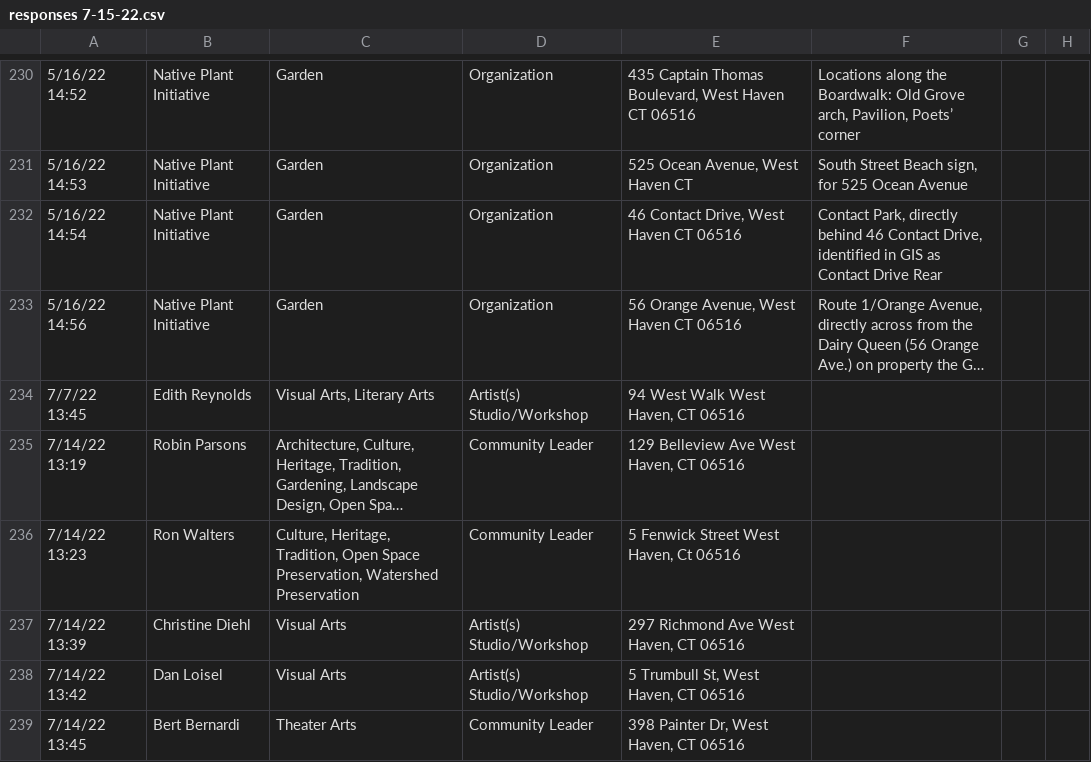
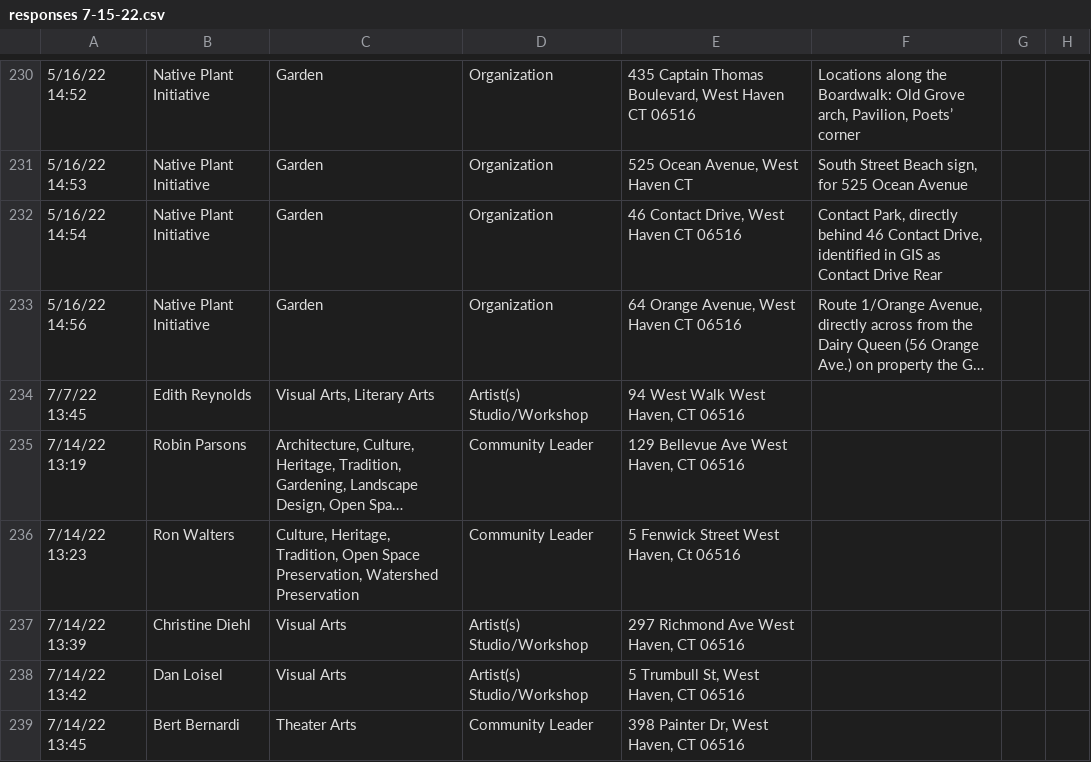
Before and after one commit to lukeslomba/Cultural-Map, a CSV file: responses 7-15-22.csv, drawn as a sheet; only a part is shown, gaps mark what is left out; long unchanged cells end in …; the diff names each change by its address in the sheet, - before the commit and + after, or states it on an @@ line.

```diff
--- a/responses 7-15-22.csv
+++ b/responses 7-15-22.csv
-E233: 56 Orange Avenue, West Haven CT 06516
+E233: 64 Orange Avenue, West Haven CT 06516
-E235: 129 Belleview Ave West Haven, CT 06516
+E235: 129 Bellevue Ave West Haven, CT 06516
```
Also changed, not shown: coded_responses.csv, 2 other files.
